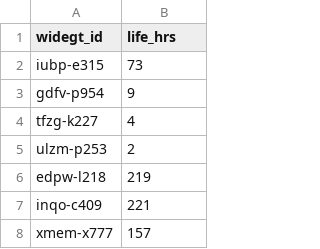
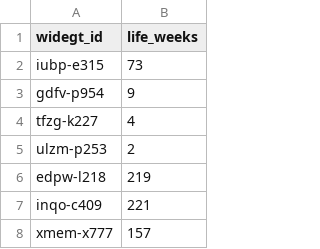
Before and after one commit to AlR0d/courses, a CSV file: 3410/widget_lifespan.csv, drawn as a sheet; only a part is shown.

Commit message:
Update widget_lifespan.csv

```diff
--- a/3410/widget_lifespan.csv
+++ b/3410/widget_lifespan.csv
@@ -1,2 +1,2 @@
-widegt_id,life_hrs
+widegt_id,life_weeks
 iubp-e315,73
```
